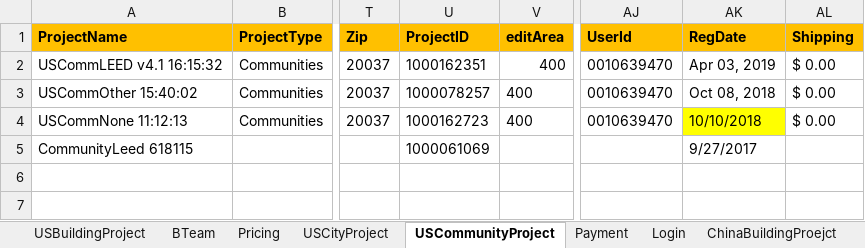
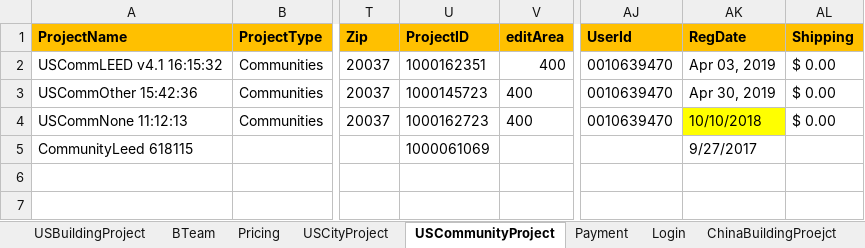
Before and after one commit to saurav1501/AutomationArc, an Excel workbook: AutomationArc/ARCDataTemplete/QasArcTest.xlsx, sheet USCommunityProject, drawn as a sheet; only a part is shown, gaps mark what is left out; values as stored, in another font and other column widths than the file's, no borders; the diff names each change by its address in the sheet, - before the commit and + after, or states it on an @@ line.

```diff
--- a/AutomationArc/ARCDataTemplete/QasArcTest.xlsx (sheet USCommunityProject)
+++ b/AutomationArc/ARCDataTemplete/QasArcTest.xlsx (sheet USCommunityProject)
-A3 (ProjectName): USCommOther 15:40:02
+A3 (ProjectName): USCommOther 15:42:36
-U3 (ProjectID): 1000078257
+U3 (ProjectID): 1000145723
-AK3 (RegDate): Oct 08, 2018
+AK3 (RegDate): Apr 30, 2019
```
Also changed, not shown: sheet USCityProject, 29 other files.
